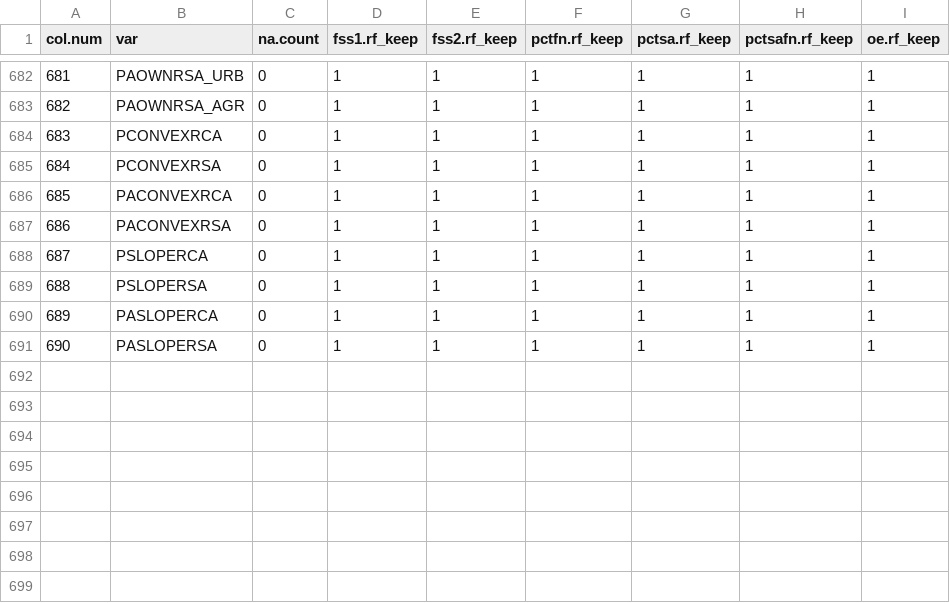
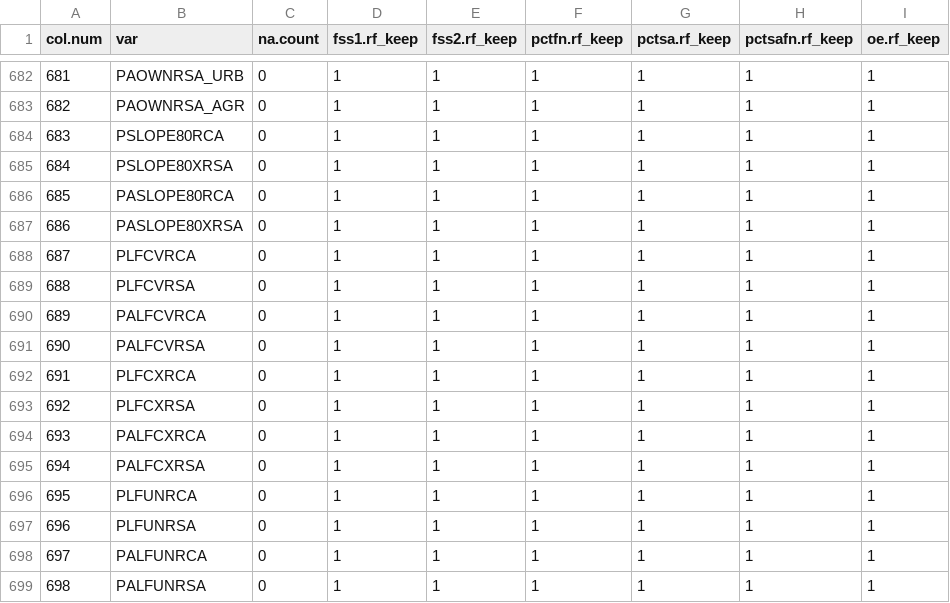
Before and after one commit to petertbryant/MidCoastTMDL, a CSV file: VarNames_RF.csv, drawn as a sheet; only a part is shown, gaps mark what is left out; addresses are those after the commit; the diff names each change by its address in the sheet, - before the commit and + after, or states it on an @@ line.

```diff
--- a/VarNames_RF.csv
+++ b/VarNames_RF.csv
+row 684: 683 | PSLOPE80RCA | 0 | 1 | 1 | 1 | 1 | 1 | 1
+row 685: 684 | PSLOPE80XRSA | 0 | 1 | 1 | 1 | 1 | 1 | 1
+row 686: 685 | PASLOPE80RCA | 0 | 1 | 1 | 1 | 1 | 1 | 1
+row 687: 686 | PASLOPE80XRSA | 0 | 1 | 1 | 1 | 1 | 1 | 1
@@ column A (col.num) renumbered from row 688 down @@
-B688 (var): PCONVEXRCA
+B688 (var): PLFCVRCA
-B689 (var): PCONVEXRSA
+B689 (var): PLFCVRSA
-B690 (var): PACONVEXRCA
+B690 (var): PALFCVRCA
-B691 (var): PACONVEXRSA
+B691 (var): PALFCVRSA
+row 692: 691 | PLFCXRCA | 0 | 1 | 1 | 1 | 1 | 1 | 1
-B693 (var): PSLOPERCA
+B693 (var): PLFCXRSA
+row 694: 693 | PALFCXRCA | 0 | 1 | 1 | 1 | 1 | 1 | 1
+row 695: 694 | PALFCXRSA | 0 | 1 | 1 | 1 | 1 | 1 | 1
+row 696: 695 | PLFUNRCA | 0 | 1 | 1 | 1 | 1 | 1 | 1
-B697 (var): PSLOPERSA
+B697 (var): PLFUNRSA
-B698 (var): PASLOPERCA
+B698 (var): PALFUNRCA
-B699 (var): PASLOPERSA
+B699 (var): PALFUNRSA
```
Also changed, not shown: VarNACount.csv, 7 other files.
